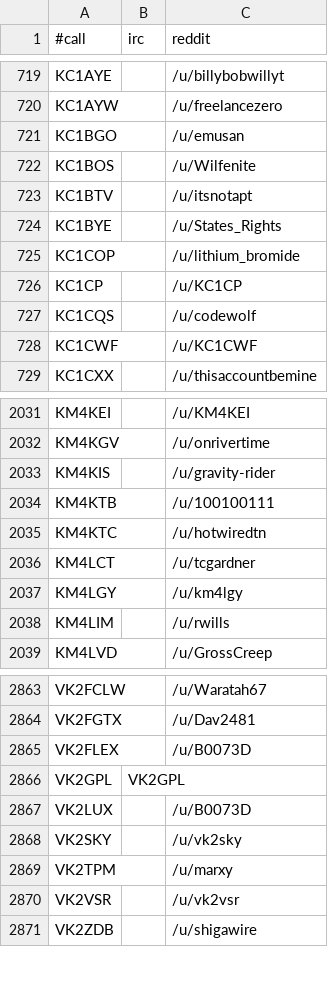
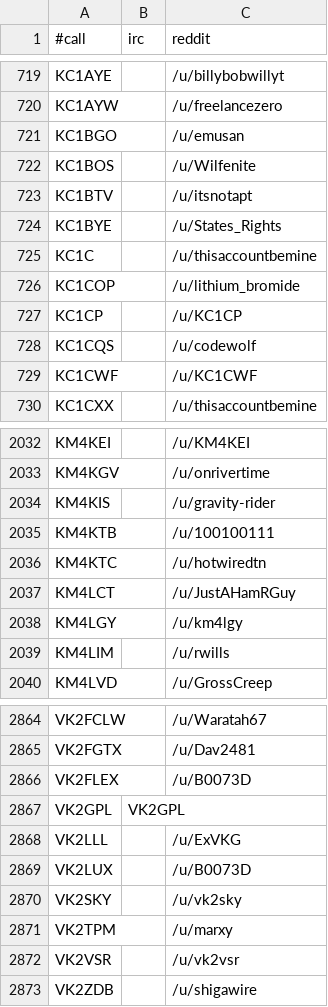
Before and after one commit to molo1134/qrmbot, a CSV file: lib/nicks.csv, drawn as a sheet; only a part is shown, gaps mark what is left out.

```diff
--- a/lib/nicks.csv
+++ b/lib/nicks.csv
@@ -724,2 +724,3 @@ KC1BTV,,/u/itsnotapt
 KC1BYE,,/u/States_Rights
+KC1C,,/u/thisaccountbemine
 KC1COP,,/u/lithium_bromide
@@ -2035,3 +2036,3 @@ KM4KTB,,/u/100100111
 KM4KTC,,/u/hotwiredtn
-KM4LCT,,/u/tcgardner
+KM4LCT,,/u/JustAHamRGuy
 KM4LGY,,/u/km4lgy
@@ -2866,2 +2867,3 @@ VK2FLEX,,/u/B0073D
 VK2GPL,VK2GPL,
+VK2LLL,,/u/ExVKG
 VK2LUX,,/u/B0073D
```
Also changed, not shown: 1 other file.
